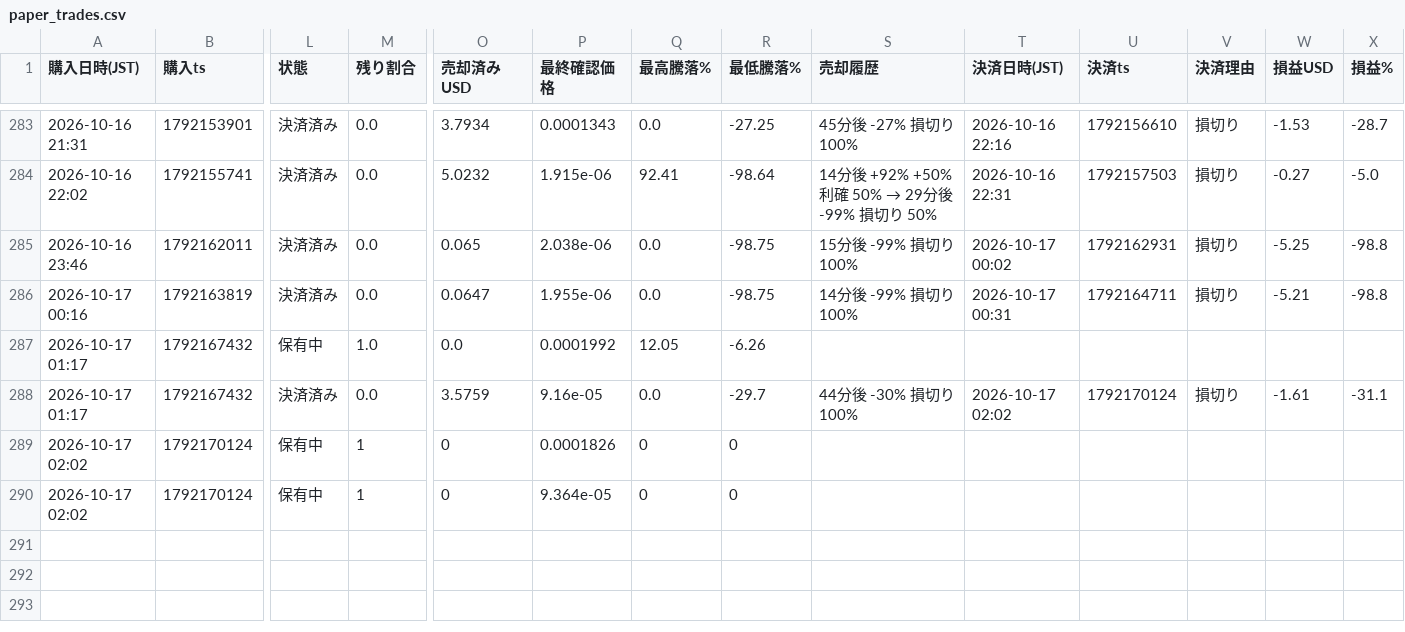
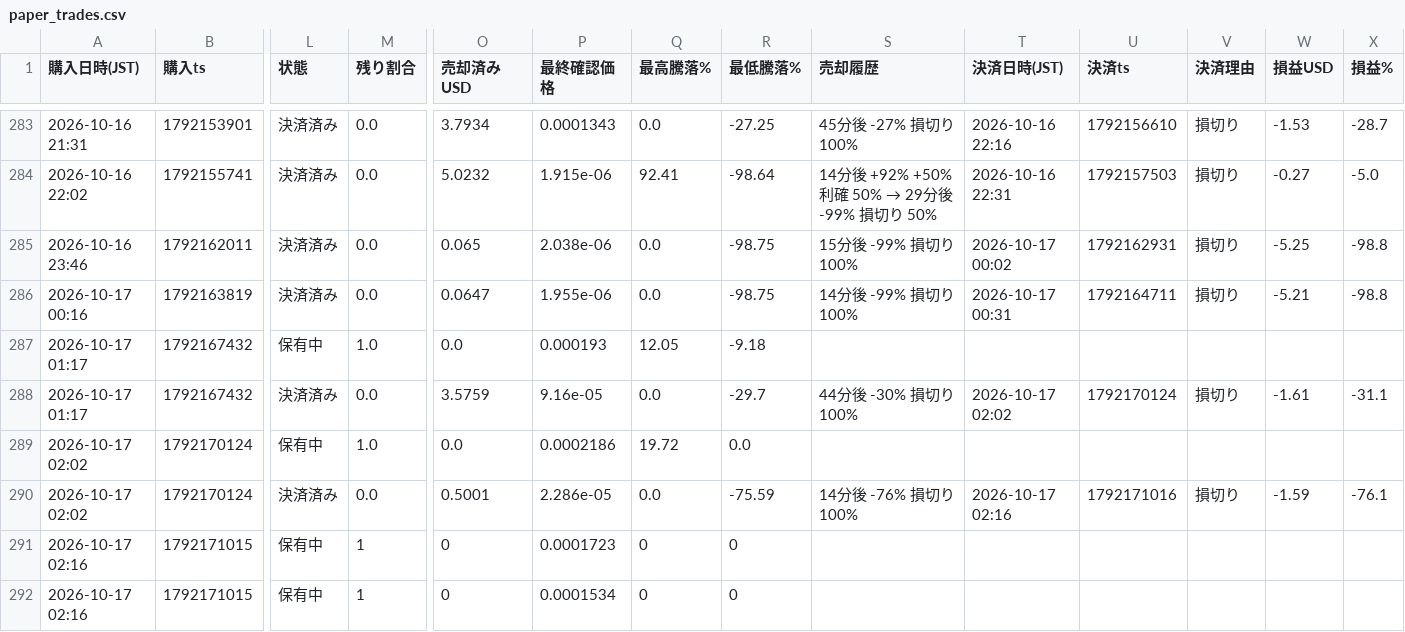
Before and after one commit to kokikkkk44/meme-scanner, a CSV file: data/paper_trades.csv, drawn as a sheet; only a part is shown, gaps mark what is left out; rows hold the shown columns only; the diff covers the shown part only; the diff names each change by its address in the sheet, - before the commit and + after, or states it on an @@ line.

```diff
--- a/data/paper_trades.csv
+++ b/data/paper_trades.csv
-P287 (最終確認価格): 0.0001992
+P287 (最終確認価格): 0.000193
-R287 (最低騰落%): -6.26
+R287 (最低騰落%): -9.18
-M289 (残り割合): 1
+M289 (残り割合): 1.0
-O289 (売却済みUSD): 0
+O289 (売却済みUSD): 0.0
-P289 (最終確認価格): 0.0001826
+P289 (最終確認価格): 0.0002186
-Q289 (最高騰落%): 0
+Q289 (最高騰落%): 19.72
-R289 (最低騰落%): 0
+R289 (最低騰落%): 0.0
-L290 (状態): 保有中
+L290 (状態): 決済済み
-M290 (残り割合): 1
+M290 (残り割合): 0.0
-O290 (売却済みUSD): 0
+O290 (売却済みUSD): 0.5001
-P290 (最終確認価格): 9.364e-05
+P290 (最終確認価格): 2.286e-05
-Q290 (最高騰落%): 0
+Q290 (最高騰落%): 0.0
-R290 (最低騰落%): 0
+R290 (最低騰落%): -75.59
-S290 (売却履歴): (empty)
+S290 (売却履歴): 14分後 -76% 損切り 100%
-T290 (決済日時(JST)): (empty)
+T290 (決済日時(JST)): 2026-10-17 02:16
-U290 (決済ts): (empty)
+U290 (決済ts): 1792171016
-V290 (決済理由): (empty)
+V290 (決済理由): 損切り
-W290 (損益USD): (empty)
+W290 (損益USD): -1.59
-X290 (損益%): (empty)
+X290 (損益%): -76.1
+row 291: 2026-10-17 02:16 | 1792171015 | 保有中 | 1 | 0 | 0.0001723 | 0 | 0
+row 292: 2026-10-17 02:16 | 1792171015 | 保有中 | 1 | 0 | 0.0001534 | 0 | 0
```
Also changed, not shown: 1 edited cell elsewhere in this file, data/candidates.csv, 2 other files.
